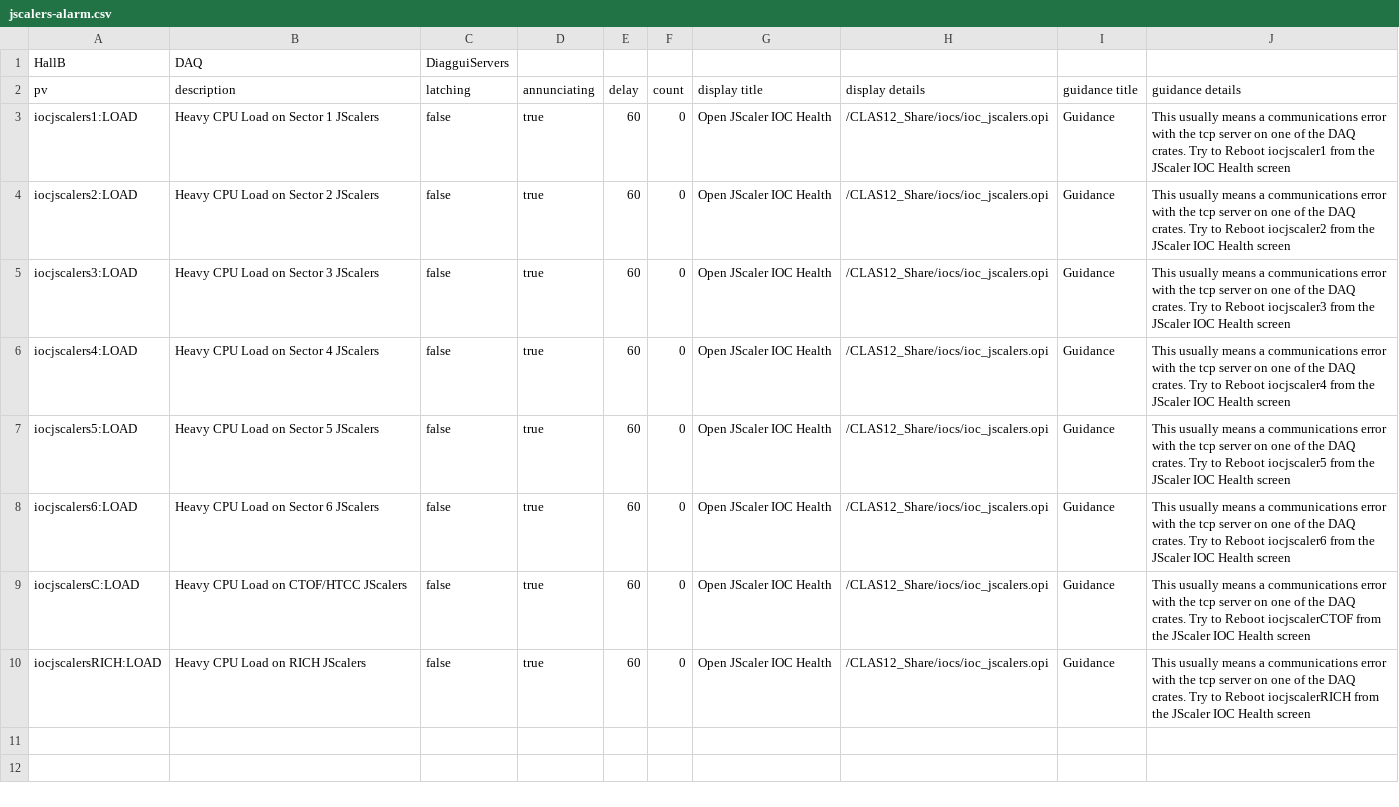
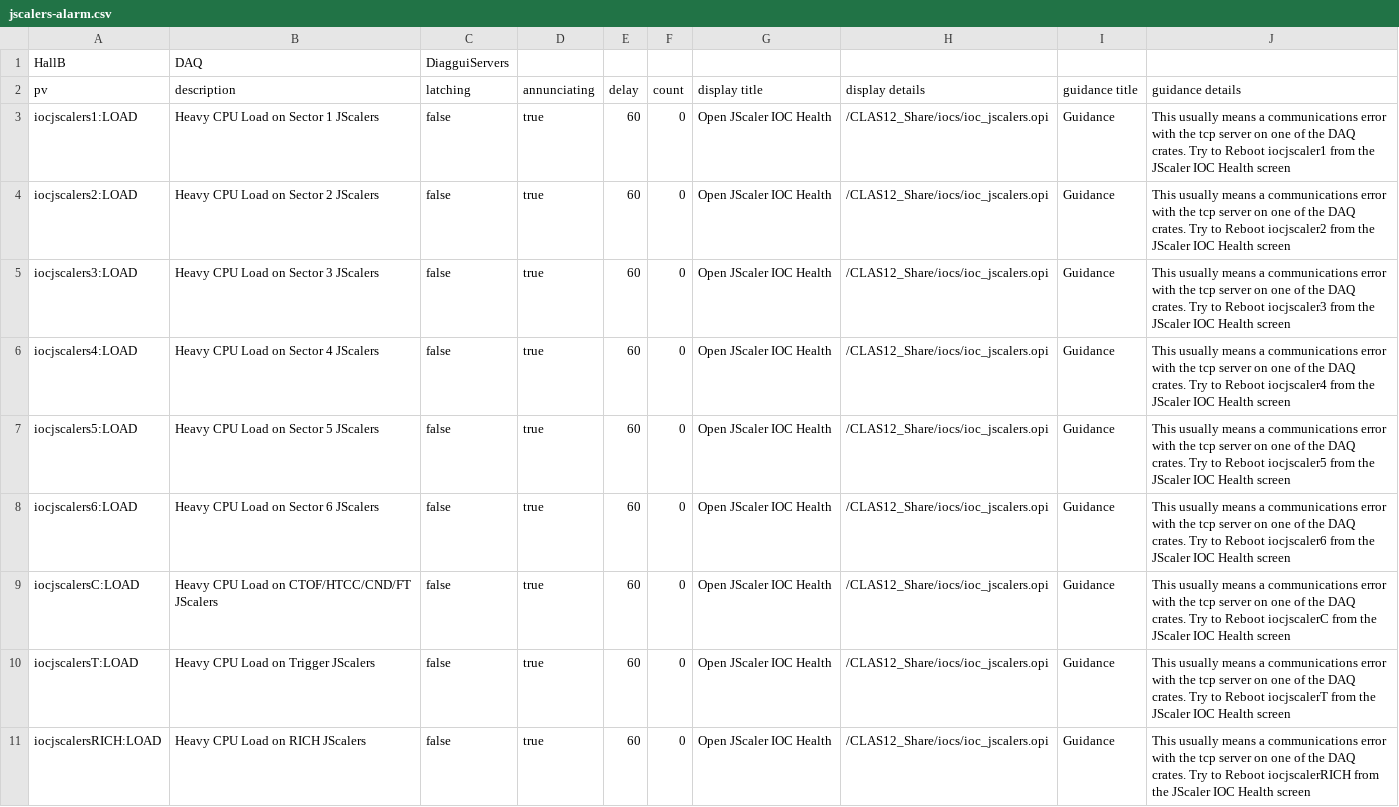
Before and after one commit to JeffersonLab/clas12-epics, a CSV file: apps/jscalerApp/Db/jscalers-alarm.csv, drawn as a sheet.

Commit message:
jscalers-alarm.*:  add trigger

```diff
--- a/apps/jscalerApp/Db/jscalers-alarm.csv
+++ b/apps/jscalerApp/Db/jscalers-alarm.csv
@@ -8,3 +8,4 @@ iocjscalers5:LOAD, Heavy CPU Load on Sector 5 JScalers, false, true, 60, 0, Open
 iocjscalers6:LOAD, Heavy CPU Load on Sector 6 JScalers, false, true, 60, 0, Open JScaler IOC Health, /CLAS12_Share/iocs/ioc_jscalers.opi, Guidance, This usually means a communications error with the tcp server on one of the DAQ crates.  Try to Reboot iocjscaler6 from the JScaler IOC Health screen
-iocjscalersC:LOAD, Heavy CPU Load on CTOF/HTCC JScalers, false, true, 60, 0, Open JScaler IOC Health, /CLAS12_Share/iocs/ioc_jscalers.opi, Guidance, This usually means a communications error with the tcp server on one of the DAQ crates.  Try to Reboot iocjscalerCTOF from the JScaler IOC Health screen
+iocjscalersC:LOAD, Heavy CPU Load on CTOF/HTCC/CND/FT JScalers, false, true, 60, 0, Open JScaler IOC Health, /CLAS12_Share/iocs/ioc_jscalers.opi, Guidance, This usually means a communications error with the tcp server on one of the DAQ crates.  Try to Reboot iocjscalerC from the JScaler IOC Health screen
+iocjscalersT:LOAD, Heavy CPU Load on Trigger JScalers, false, true, 60, 0, Open JScaler IOC Health, /CLAS12_Share/iocs/ioc_jscalers.opi, Guidance, This usually means a communications error with the tcp server on one of the DAQ crates.  Try to Reboot iocjscalerT from the JScaler IOC Health screen
 iocjscalersRICH:LOAD, Heavy CPU Load on RICH JScalers, false, true, 60, 0, Open JScaler IOC Health, /CLAS12_Share/iocs/ioc_jscalers.opi, Guidance, This usually means a communications error with the tcp server on one of the DAQ crates.  Try to Reboot iocjscalerRICH from the JScaler IOC Health screen
```
Also changed, not shown: 1 other file.
